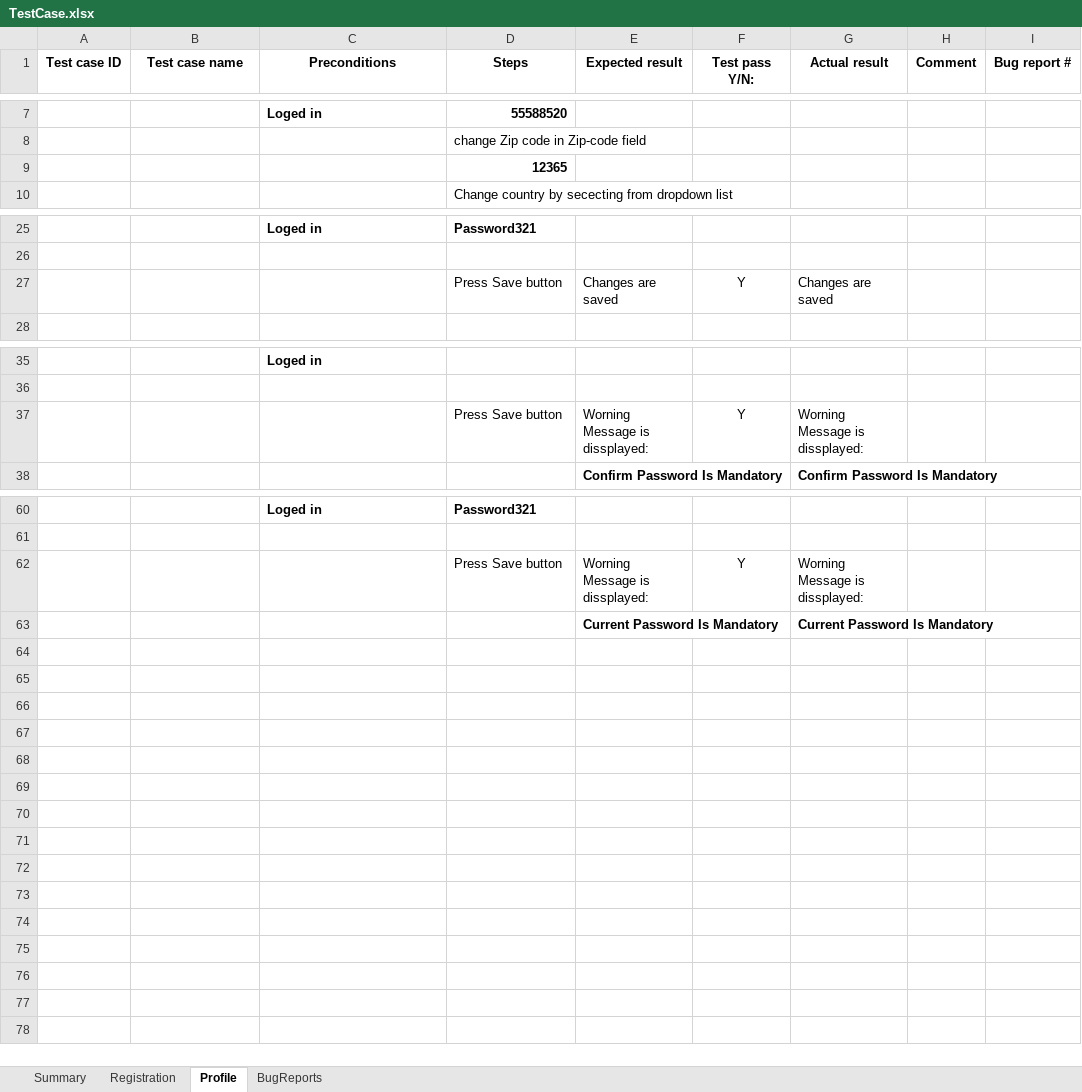
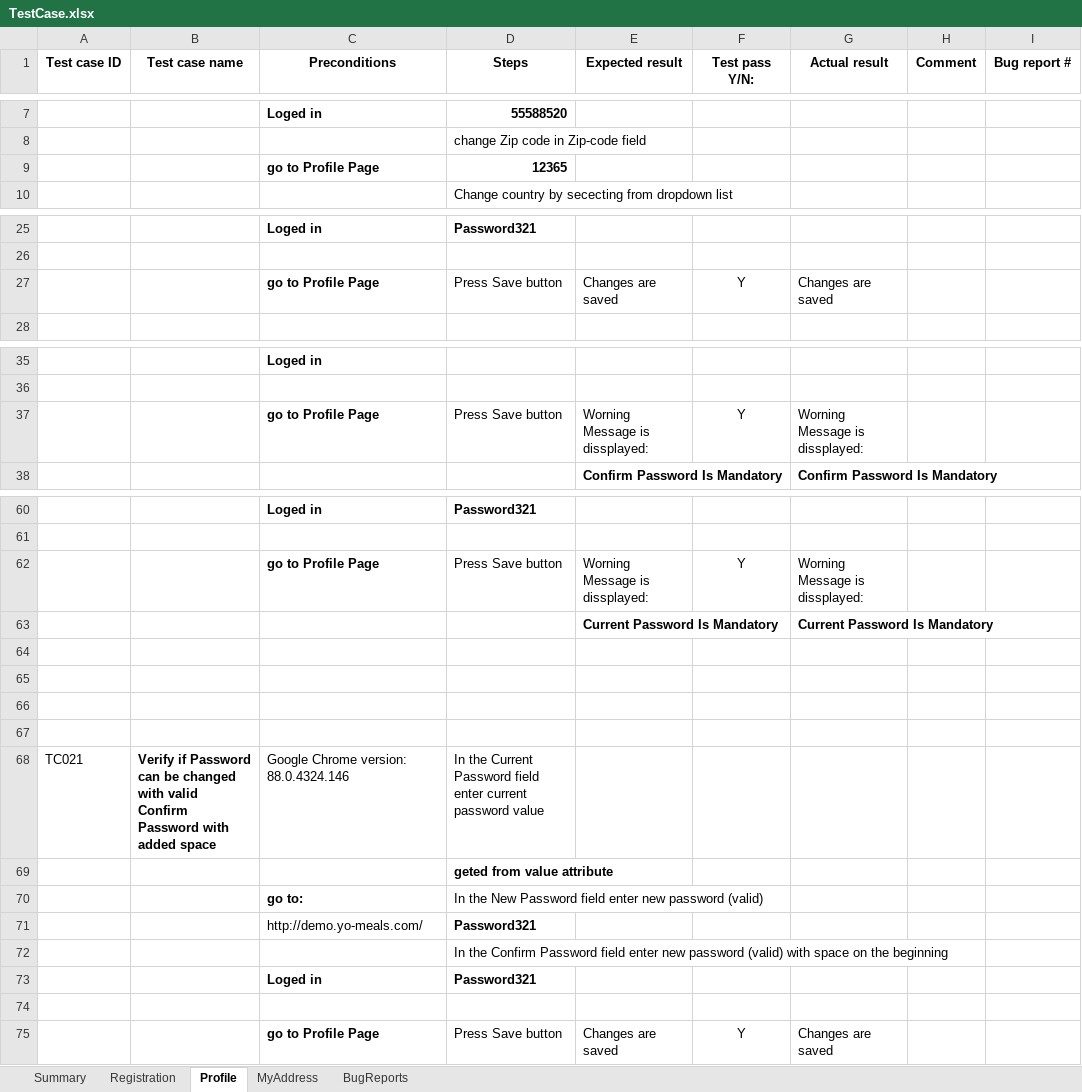
Before and after one commit to ivanapfafsovljanski/qaExercise1, an Excel workbook: data/TestCase.xlsx, sheet Profile, drawn as a sheet; only a part is shown, gaps mark what is left out; values as stored, in another font and other column widths than the file's, no borders; the diff covers the shown part only; the diff names each change by its address in the sheet, - before the commit and + after, or states it on an @@ line.

```diff
--- a/data/TestCase.xlsx (sheet Profile)
+++ b/data/TestCase.xlsx (sheet Profile)
+sheet tab: MyAddress
-C9 (Preconditions): (empty)
+C9 (Preconditions): go to Profile Page
-C27 (Preconditions): (empty)
+C27 (Preconditions): go to Profile Page
-C37 (Preconditions): (empty)
+C37 (Preconditions): go to Profile Page
-C62 (Preconditions): (empty)
+C62 (Preconditions): go to Profile Page
+row 64: (empty)
+row 65: (empty)
+row 66: (empty)
+row 67: (empty)
+row 68: TC021 | Verify if Password can be changed with valid Confirm Password with added space | Google Chrome version: 88.0.4324.146 | In the Current Password field enter current password value
+row 69:  |  |  | geted from value attribute
+row 70:  |  | go to: | In the New Password field enter new password (valid)
+row 71:  |  | http://demo.yo-meals.com/ | Password321
+row 72:  |  |  | In the Confirm Password field enter new password (valid) with space on the beginning
+row 73:  |  | Loged in | Password321
+row 74: (empty)
+row 75:  |  | go to Profile Page | Press Save button | Changes are saved | Y | Changes are saved
```
Also changed, not shown: 1 edited cell elsewhere in this sheet, sheet Summary, sheet BugReports, sheet Registration, 6 other files.
